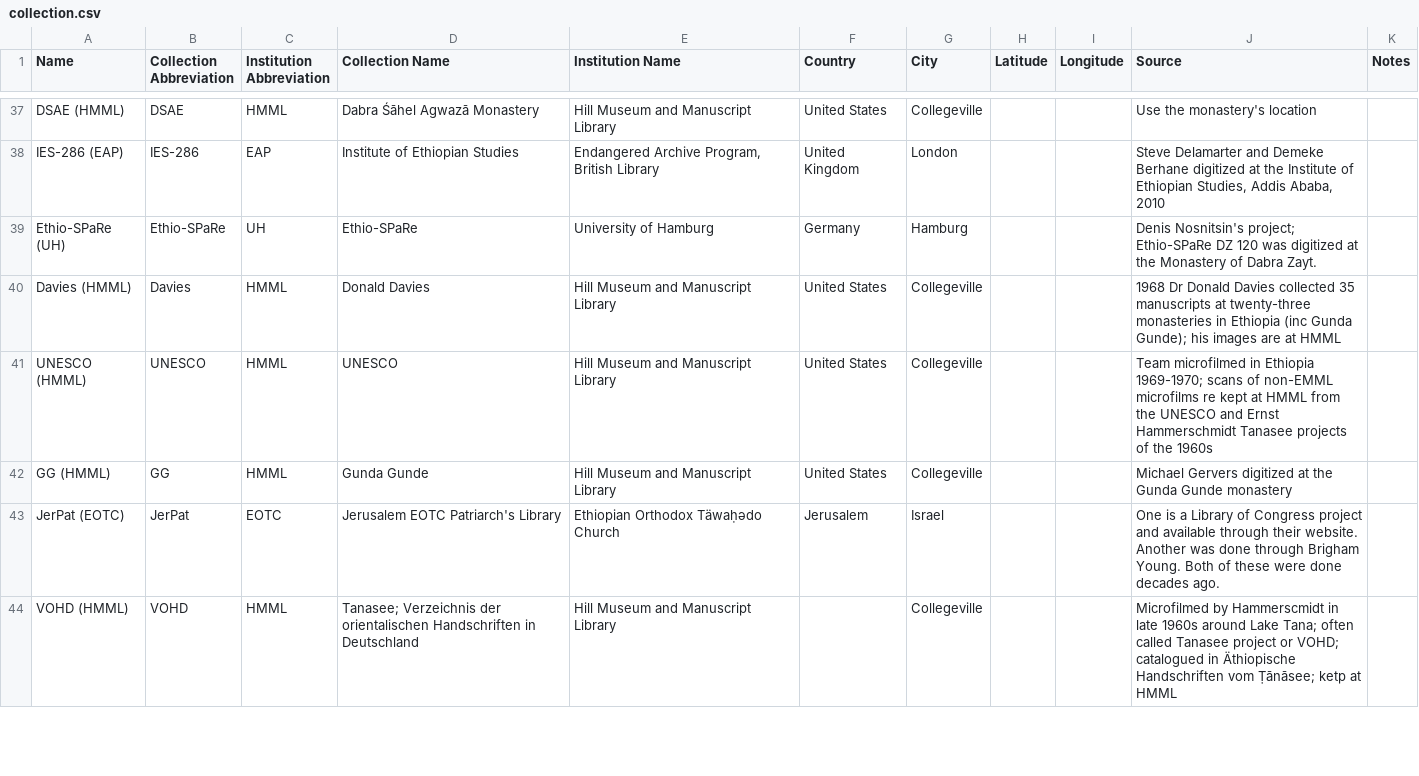
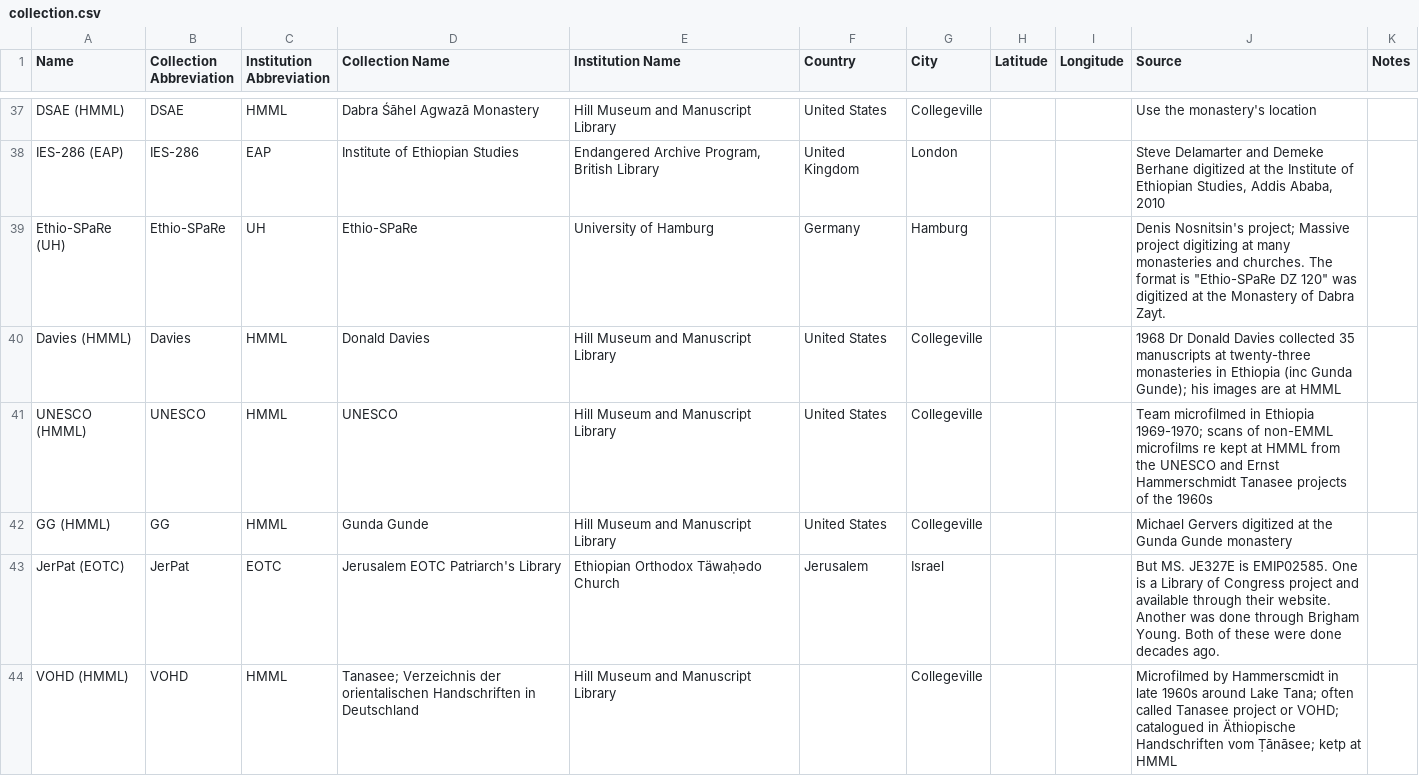
Before and after one commit to Princeton-CDH/pemm-data, a CSV file: data/collection.csv, drawn as a sheet; only a part is shown, gaps mark what is left out; the diff covers the shown part only.

Commit message:
Automatic data updates from PEMM
Co-authored-by: WendyLBelcher <56000106+WendyLBelcher@users.noreply.github.com>

```diff
--- a/data/collection.csv
+++ b/data/collection.csv
@@ -38,3 +38,3 @@ DSAE (HMML),DSAE,HMML,Dabra Śāhel Agwazā Monastery,Hill Museum and Manuscript
 IES-286 (EAP),IES-286,EAP,Institute of Ethiopian Studies,"Endangered Archive Program, British Library",United Kingdom,London,,,"Steve Delamarter and Demeke Berhane digitized at the Institute of Ethiopian Studies, Addis Ababa, 2010",
-Ethio-SPaRe (UH),Ethio-SPaRe,UH,Ethio-SPaRe,University of Hamburg,Germany,Hamburg,,,Denis Nosnitsin's project; Ethio-SPaRe DZ 120 was digitized at the Monastery of Dabra Zayt.,
+Ethio-SPaRe (UH),Ethio-SPaRe,UH,Ethio-SPaRe,University of Hamburg,Germany,Hamburg,,,"Denis Nosnitsin's project; Massive project digitizing at many monasteries and churches. The format is ""Ethio-SPaRe DZ 120"" was digitized at the Monastery of Dabra Zayt.",
 Davies (HMML),Davies,HMML,Donald Davies,Hill Museum and Manuscript Library,United States,Collegeville,,,1968 Dr Donald Davies collected 35 manuscripts at twenty-three monasteries in Ethiopia (inc Gunda Gunde); his images are at HMML,
@@ -42,3 +42,3 @@ UNESCO  (HMML),UNESCO ,HMML,UNESCO ,Hill Museum and Manuscript Library,United St
 GG (HMML),GG,HMML,Gunda Gunde,Hill Museum and Manuscript Library,United States,Collegeville,,,Michael Gervers digitized at the Gunda Gunde monastery,
-JerPat (EOTC),JerPat,EOTC,Jerusalem EOTC Patriarch's Library,Ethiopian Orthodox Täwaḥədo Church,Jerusalem,Israel,,,One is a Library of Congress project and available through their website.  Another was done through Brigham Young. Both of these were done decades ago.,
+JerPat (EOTC),JerPat,EOTC,Jerusalem EOTC Patriarch's Library,Ethiopian Orthodox Täwaḥədo Church,Jerusalem,Israel,,,But MS. JE327E is EMIP02585. One is a Library of Congress project and available through their website.  Another was done through Brigham Young. Both of these were done decades ago.,
 VOHD (HMML),VOHD,HMML,Tanasee; Verzeichnis der orientalischen Handschriften in Deutschland ,Hill Museum and Manuscript Library,,Collegeville,,,Microfilmed by Hammerscmidt in late 1960s around Lake Tana; often called Tanasee project or VOHD; catalogued in Äthiopische Handschriften vom Ṭānāsee; ketp at HMML,
```
Also changed, not shown: 4 added rows and 8 edited cells elsewhere in this file.
